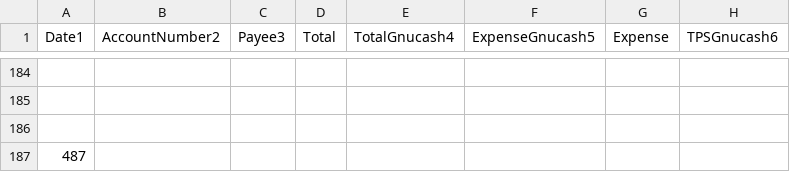
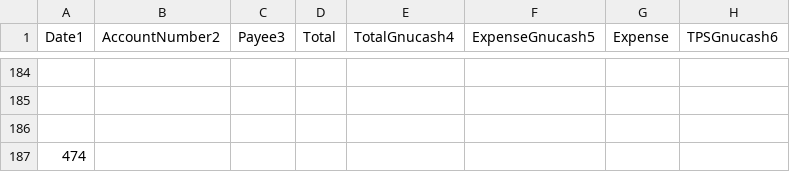
Before and after one commit to cesine/general-ledger, a CSV file: 2012/supporting_documents/reimbursements/Employee1/2012_Employee1_expenses.csv, drawn as a sheet; only a part is shown, gaps mark what is left out; the diff covers the shown part only; the diff names each change by its address in the sheet, - before the commit and + after, or states it on an @@ line.

```diff
--- a/2012/supporting_documents/reimbursements/Employee1/2012_Employee1_expenses.csv
+++ b/2012/supporting_documents/reimbursements/Employee1/2012_Employee1_expenses.csv
-A187 (Date1): 487
+A187 (Date1): 474
```
Also changed, not shown: 7 edited cells elsewhere in this file, 1 other file.
